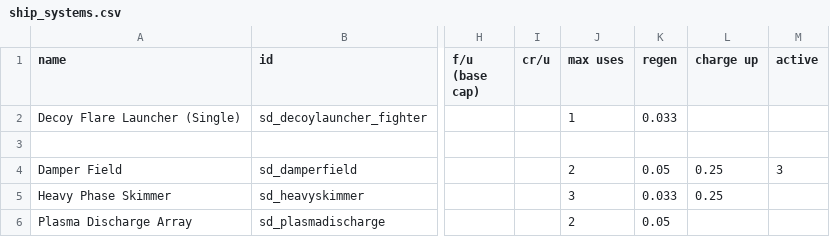
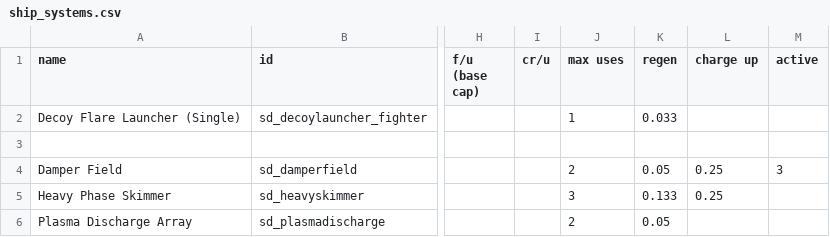
Before and after one commit to Sorrydough/Doughsector, a CSV file: data/shipsystems/ship_systems.csv, drawn as a sheet; only a part is shown, gaps mark what is left out; the diff names each change by its address in the sheet, - before the commit and + after, or states it on an @@ line.

```diff
--- a/data/shipsystems/ship_systems.csv
+++ b/data/shipsystems/ship_systems.csv
-K5 (regen): 0.033
+K5 (regen): 0.133
```
Also changed, not shown: data/hulls/ship_data.csv.
